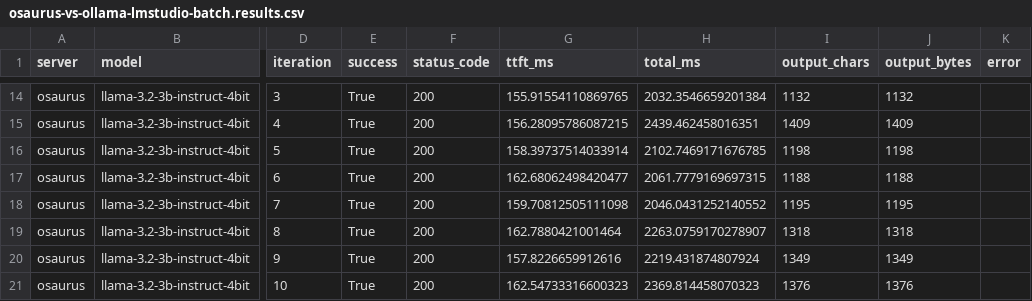
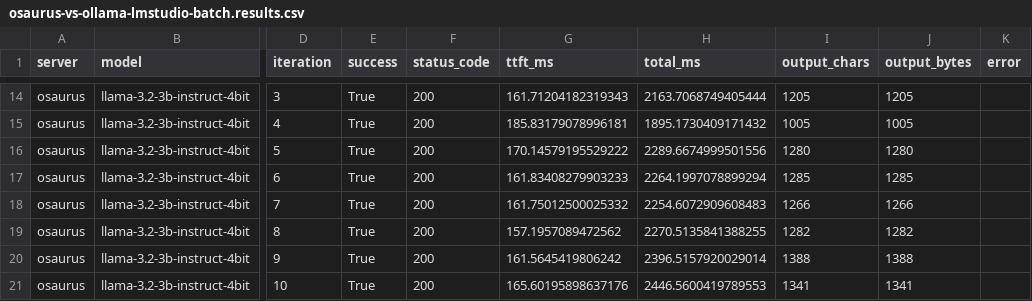
Before and after one commit to jonbation/dollop_app, a CSV file: results/osaurus-vs-ollama-lmstudio-batch.results.csv, drawn as a sheet; only a part is shown, gaps mark what is left out; the diff covers the shown part only; the diff names each change by its address in the sheet, - before the commit and + after, or states it on an @@ line.

```diff
--- a/results/osaurus-vs-ollama-lmstudio-batch.results.csv
+++ b/results/osaurus-vs-ollama-lmstudio-batch.results.csv
-G14 (ttft_ms): 155.91554110869765
+G14 (ttft_ms): 161.71204182319343
-H14 (total_ms): 2032.3546659201384
+H14 (total_ms): 2163.7068749405444
-I14 (output_chars): 1132
+I14 (output_chars): 1205
-J14 (output_bytes): 1132
+J14 (output_bytes): 1205
-G15 (ttft_ms): 156.28095786087215
+G15 (ttft_ms): 185.83179078996181
-H15 (total_ms): 2439.462458016351
+H15 (total_ms): 1895.1730409171432
-I15 (output_chars): 1409
+I15 (output_chars): 1005
-J15 (output_bytes): 1409
+J15 (output_bytes): 1005
-G16 (ttft_ms): 158.39737514033914
+G16 (ttft_ms): 170.14579195529222
-H16 (total_ms): 2102.7469171676785
+H16 (total_ms): 2289.6674999501556
-I16 (output_chars): 1198
+I16 (output_chars): 1280
-J16 (output_bytes): 1198
+J16 (output_bytes): 1280
-G17 (ttft_ms): 162.68062498420477
+G17 (ttft_ms): 161.83408279903233
-H17 (total_ms): 2061.7779169697315
+H17 (total_ms): 2264.1997078899294
-I17 (output_chars): 1188
+I17 (output_chars): 1285
-J17 (output_bytes): 1188
+J17 (output_bytes): 1285
-G18 (ttft_ms): 159.70812505111098
+G18 (ttft_ms): 161.75012500025332
-H18 (total_ms): 2046.0431252140552
+H18 (total_ms): 2254.6072909608483
-I18 (output_chars): 1195
+I18 (output_chars): 1266
-J18 (output_bytes): 1195
+J18 (output_bytes): 1266
-G19 (ttft_ms): 162.7880421001464
+G19 (ttft_ms): 157.1957089472562
-H19 (total_ms): 2263.0759170278907
+H19 (total_ms): 2270.5135841388255
-I19 (output_chars): 1318
+I19 (output_chars): 1282
-J19 (output_bytes): 1318
+J19 (output_bytes): 1282
-G20 (ttft_ms): 157.8226659912616
+G20 (ttft_ms): 161.5645419806242
-H20 (total_ms): 2219.431874807924
+H20 (total_ms): 2396.5157920029014
-I20 (output_chars): 1349
+I20 (output_chars): 1388
-J20 (output_bytes): 1349
+J20 (output_bytes): 1388
-G21 (ttft_ms): 162.54733316600323
+G21 (ttft_ms): 165.60195898637176
-H21 (total_ms): 2369.814458070323
+H21 (total_ms): 2446.5600419789553
-I21 (output_chars): 1376
+I21 (output_chars): 1341
-J21 (output_bytes): 1376
+J21 (output_bytes): 1341
```
Also changed, not shown: 166 edited cells elsewhere in this file, 2 other files.
